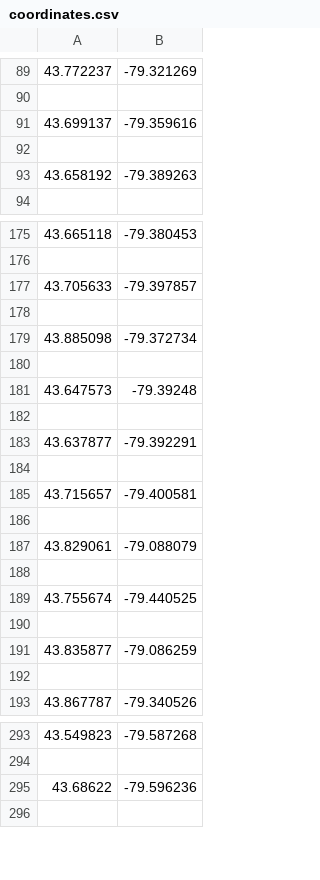
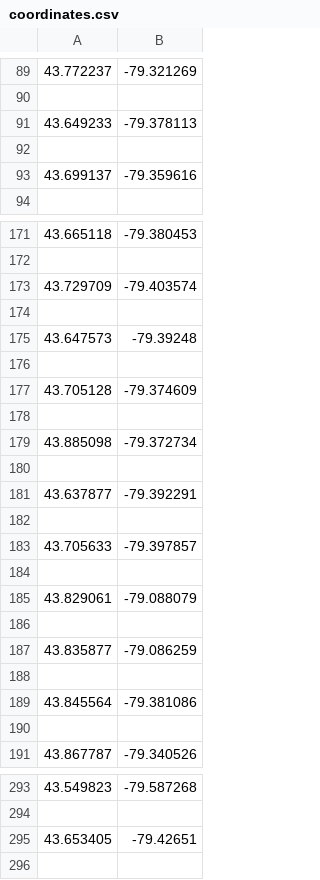
Before and after one commit to strato67/ai-project, a CSV file: coordinates.csv, drawn as a sheet; only a part is shown, gaps mark what is left out; the diff covers the shown part only.

```diff
--- a/coordinates.csv
+++ b/coordinates.csv
@@ -90,5 +90,5 @@
 
+43.649233,-79.378113
+
 43.699137,-79.359616
-
-43.658192,-79.389263
 
@@ -176,3 +172,7 @@
 
-43.705633,-79.397857
+43.729709,-79.403574
+
+43.647573,-79.39248
+
+43.705128,-79.374609
 
@@ -180,7 +180,5 @@
 
-43.647573,-79.39248
-
 43.637877,-79.392291
 
-43.715657,-79.400581
+43.705633,-79.397857
 
@@ -188,5 +186,5 @@
 
-43.755674,-79.440525
+43.835877,-79.086259
 
-43.835877,-79.086259
+43.845564,-79.381086
 
@@ -294,3 +294,3 @@
 
-43.68622,-79.596236
+43.653405,-79.42651
 
```
Also changed, not shown: 23 added rows, 22 removed rows, 29 moved rows and 8 edited cells elsewhere in this file, 4 other files.
